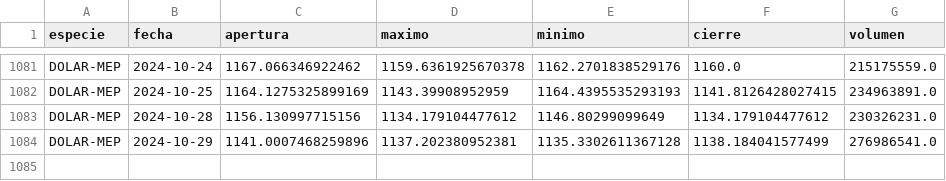
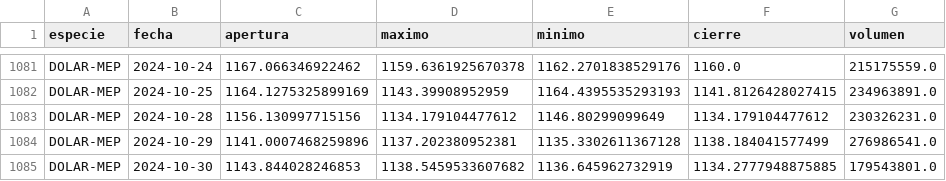
Before and after one commit to botjumbo/ratios-argy, a CSV file: docs/DOLARMEP.csv, drawn as a sheet; only a part is shown, gaps mark what is left out; the diff names each change by its address in the sheet, - before the commit and + after, or states it on an @@ line.

```diff
--- a/docs/DOLARMEP.csv
+++ b/docs/DOLARMEP.csv
+row 1085: DOLAR-MEP | 2024-10-30 | 1143.844028246853 | 1138.5459533607682 | 1136.645962732919 | 1134.2777948875885 | 179543801.0
```
Also changed, not shown: docs/AL30.csv, docs/GD30.csv, 21 other files.
